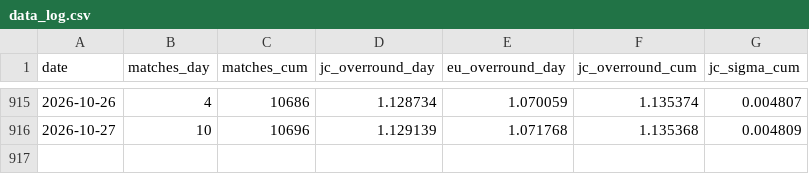
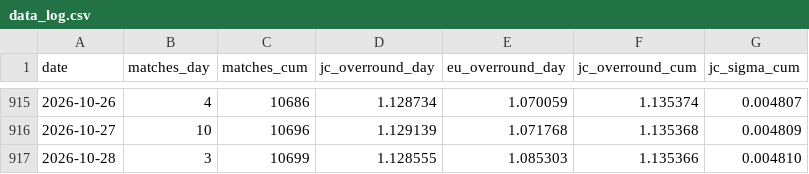
Before and after one commit to quietnumbers/china-sports-lottery-overround, a CSV file: data_log.csv, drawn as a sheet; only a part is shown, gaps mark what is left out; the diff names each change by its address in the sheet, - before the commit and + after, or states it on an @@ line.

```diff
--- a/data_log.csv
+++ b/data_log.csv
+row 917: 2026-10-28 | 3 | 10699 | 1.128555 | 1.085303 | 1.135366 | 0.004810
```
Also changed, not shown: 1 other file.
